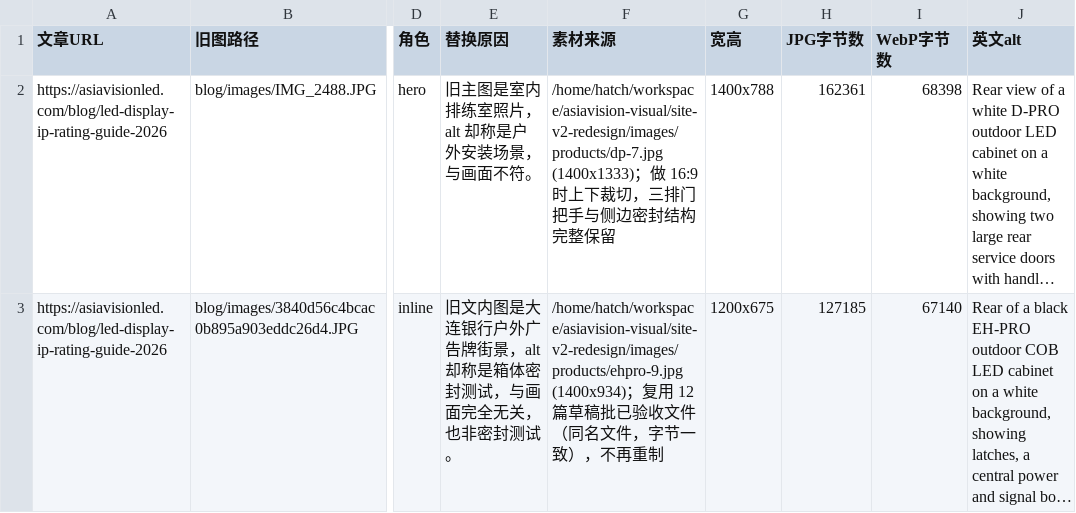
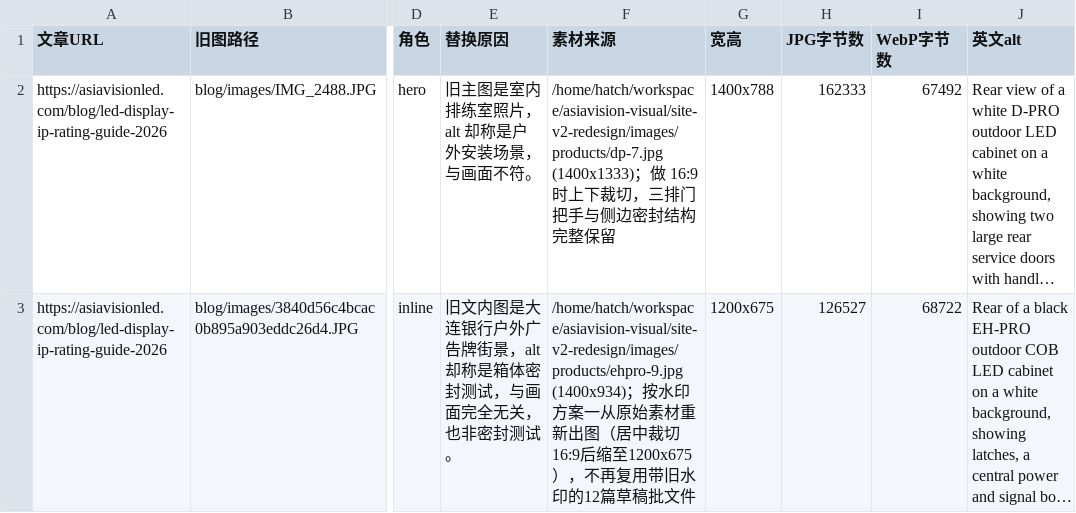
Before and after one commit to asiavisiondavid-glitch/asiavisionled.com, a CSV file: retrofit-batch-01/manifest-led-display-ip-rating-guide-2026.csv, drawn as a sheet; only a part is shown, gaps mark what is left out; long unchanged cells end in …; the diff names each change by its address in the sheet, - before the commit and + after, or states it on an @@ line.

```diff
--- a/retrofit-batch-01/manifest-led-display-ip-rating-guide-2026.csv
+++ b/retrofit-batch-01/manifest-led-display-ip-rating-guide-2026.csv
-H2 (JPG字节数): 162361
+H2 (JPG字节数): 162333
-I2 (WebP字节数): 68398
+I2 (WebP字节数): 67492
-F3 (素材来源): …(1400x934)；复用 12 篇草稿批已验收文件（同名文件，字节一致），不再重制
+F3 (素材来源): …(1400x934)；按水印方案一从原始素材重新出图（居中裁切16:9后缩至1200x675），不再复用带旧水印的12篇草稿批文件
-H3 (JPG字节数): 127185
+H3 (JPG字节数): 126527
-I3 (WebP字节数): 67140
+I3 (WebP字节数): 68722
```
Also changed, not shown: retrofit-batch-01/image-manifest.csv, retrofit-batch-01/manifest-how-to-compare-led-display-manufacturers.csv, 46 other files.
